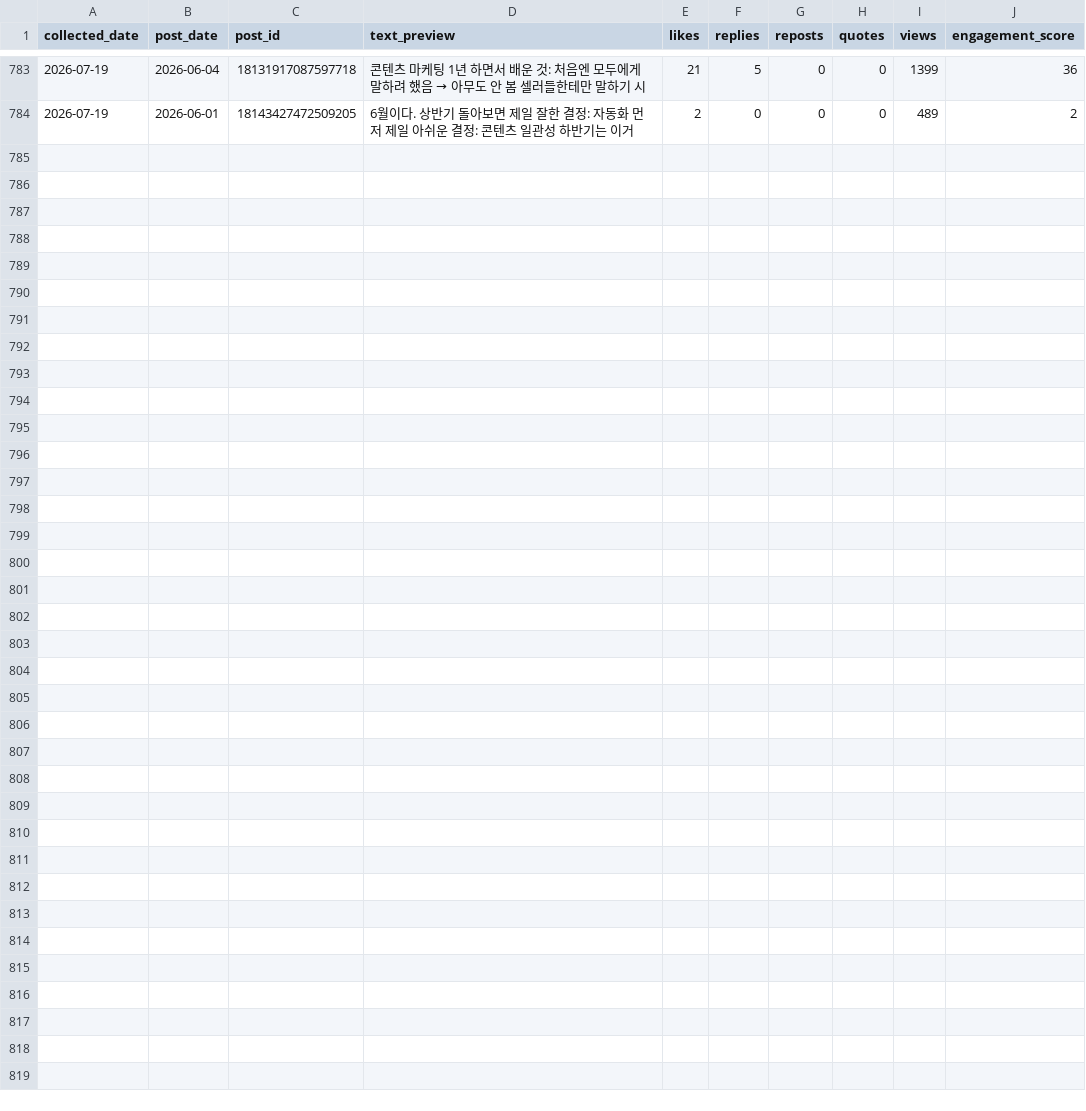
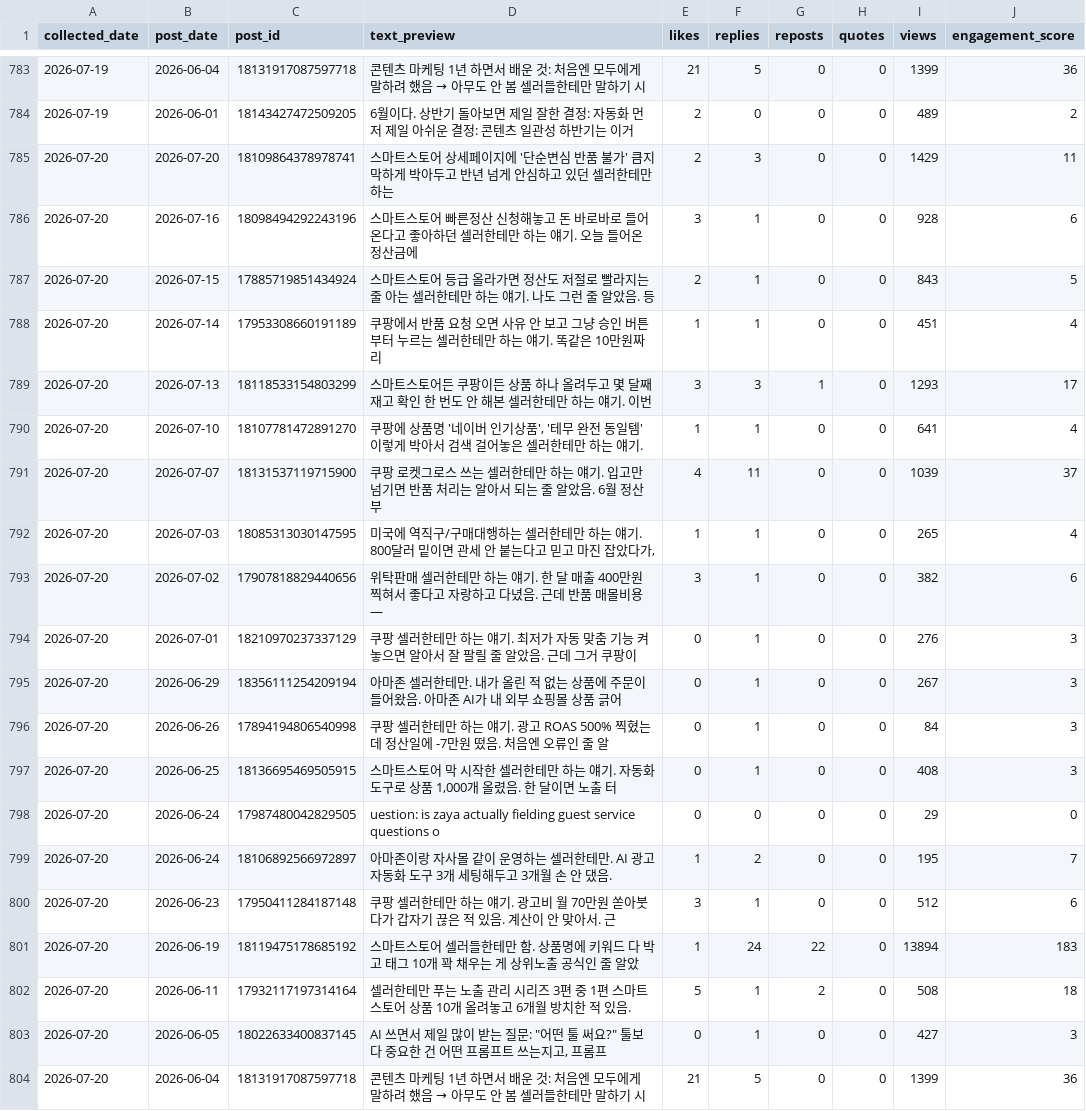
Before and after one commit to wjddytpq27/sebsonthebeach-threads, a CSV file: data/insights.csv, drawn as a sheet; only a part is shown, gaps mark what is left out; the diff names each change by its address in the sheet, - before the commit and + after, or states it on an @@ line.

Commit message:
data: track 2026-07-20

```diff
--- a/data/insights.csv
+++ b/data/insights.csv
+row 785: 2026-07-20 | 2026-07-20 | 18109864378978741 | 스마트스토어 상세페이지에 '단순변심 반품 불가' 큼지막하게 박아두고 반년 넘게 안심하고 있던 셀러한테만 하는 | 2 | 3 | 0 | 0 | 1429 | 11
+row 786: 2026-07-20 | 2026-07-16 | 18098494292243196 | 스마트스토어 빠른정산 신청해놓고 돈 바로바로 들어온다고 좋아하던 셀러한테만 하는 얘기. 오늘 들어온 정산금에 | 3 | 1 | 0 | 0 | 928 | 6
+row 787: 2026-07-20 | 2026-07-15 | 17885719851434924 | 스마트스토어 등급 올라가면 정산도 저절로 빨라지는 줄 아는 셀러한테만 하는 얘기. 나도 그런 줄 알았음. 등 | 2 | 1 | 0 | 0 | 843 | 5
+row 788: 2026-07-20 | 2026-07-14 | 17953308660191189 | 쿠팡에서 반품 요청 오면 사유 안 보고 그냥 승인 버튼부터 누르는 셀러한테만 하는 얘기. 똑같은 10만원짜리 | 1 | 1 | 0 | 0 | 451 | 4
+row 789: 2026-07-20 | 2026-07-13 | 18118533154803299 | 스마트스토어든 쿠팡이든 상품 하나 올려두고 몇 달째 재고 확인 한 번도 안 해본 셀러한테만 하는 얘기. 이번 | 3 | 3 | 1 | 0 | 1293 | 17
+row 790: 2026-07-20 | 2026-07-10 | 18107781472891270 | 쿠팡에 상품명 '네이버 인기상품', '테무 완전 동일템' 이렇게 박아서 검색 걸어놓은 셀러한테만 하는 얘기. | 1 | 1 | 0 | 0 | 641 | 4
+row 791: 2026-07-20 | 2026-07-07 | 18131537119715900 | 쿠팡 로켓그로스 쓰는 셀러한테만 하는 얘기. 입고만 넘기면 반품 처리는 알아서 되는 줄 알았음. 6월 정산부 | 4 | 11 | 0 | 0 | 1039 | 37
+row 792: 2026-07-20 | 2026-07-03 | 18085313030147595 | 미국에 역직구/구매대행하는 셀러한테만 하는 얘기. 800달러 밑이면 관세 안 붙는다고 믿고 마진 잡았다가, | 1 | 1 | 0 | 0 | 265 | 4
+row 793: 2026-07-20 | 2026-07-02 | 17907818829440656 | 위탁판매 셀러한테만 하는 얘기. 한 달 매출 400만원 찍혀서 좋다고 자랑하고 다녔음. 근데 반품 매몰비용— | 3 | 1 | 0 | 0 | 382 | 6
+row 794: 2026-07-20 | 2026-07-01 | 18210970237337129 | 쿠팡 셀러한테만 하는 얘기. 최저가 자동 맞춤 기능 켜놓으면 알아서 잘 팔릴 줄 알았음. 근데 그거 쿠팡이 | 0 | 1 | 0 | 0 | 276 | 3
+row 795: 2026-07-20 | 2026-06-29 | 18356111254209194 | 아마존 셀러한테만. 내가 올린 적 없는 상품에 주문이 들어왔음. 아마존 AI가 내 외부 쇼핑몰 상품 긁어 | 0 | 1 | 0 | 0 | 267 | 3
+row 796: 2026-07-20 | 2026-06-26 | 17894194806540998 | 쿠팡 셀러한테만 하는 얘기. 광고 ROAS 500% 찍혔는데 정산일에 -7만원 떴음. 처음엔 오류인 줄 알 | 0 | 1 | 0 | 0 | 84 | 3
+row 797: 2026-07-20 | 2026-06-25 | 18136695469505915 | 스마트스토어 막 시작한 셀러한테만 하는 얘기. 자동화 도구로 상품 1,000개 올렸음. 한 달이면 노출 터 | 0 | 1 | 0 | 0 | 408 | 3
+row 798: 2026-07-20 | 2026-06-24 | 17987480042829505 | uestion: is zaya actually fielding guest service questions o | 0 | 0 | 0 | 0 | 29 | 0
+row 799: 2026-07-20 | 2026-06-24 | 18106892566972897 | 아마존이랑 자사몰 같이 운영하는 셀러한테만. AI 광고 자동화 도구 3개 세팅해두고 3개월 손 안 댔음. | 1 | 2 | 0 | 0 | 195 | 7
+row 800: 2026-07-20 | 2026-06-23 | 17950411284187148 | 쿠팡 셀러한테만 하는 얘기. 광고비 월 70만원 쏟아붓다가 갑자기 끊은 적 있음. 계산이 안 맞아서. 근 | 3 | 1 | 0 | 0 | 512 | 6
+row 801: 2026-07-20 | 2026-06-19 | 18119475178685192 | 스마트스토어 셀러들한테만 함. 상품명에 키워드 다 박고 태그 10개 꽉 채우는 게 상위노출 공식인 줄 알았 | 1 | 24 | 22 | 0 | 13894 | 183
+row 802: 2026-07-20 | 2026-06-11 | 17932117197314164 | 셀러한테만 푸는 노출 관리 시리즈 3편 중 1편 스마트스토어 상품 10개 올려놓고 6개월 방치한 적 있음. | 5 | 1 | 2 | 0 | 508 | 18
+row 803: 2026-07-20 | 2026-06-05 | 18022633400837145 | AI 쓰면서 제일 많이 받는 질문: "어떤 툴 써요?" 툴보다 중요한 건 어떤 프롬프트 쓰는지고, 프롬프 | 0 | 1 | 0 | 0 | 427 | 3
+row 804: 2026-07-20 | 2026-06-04 | 18131917087597718 | 콘텐츠 마케팅 1년 하면서 배운 것: 처음엔 모두에게 말하려 했음 → 아무도 안 봄 셀러들한테만 말하기 시 | 21 | 5 | 0 | 0 | 1399 | 36
```
Also changed, not shown: data/follower_log.csv.
